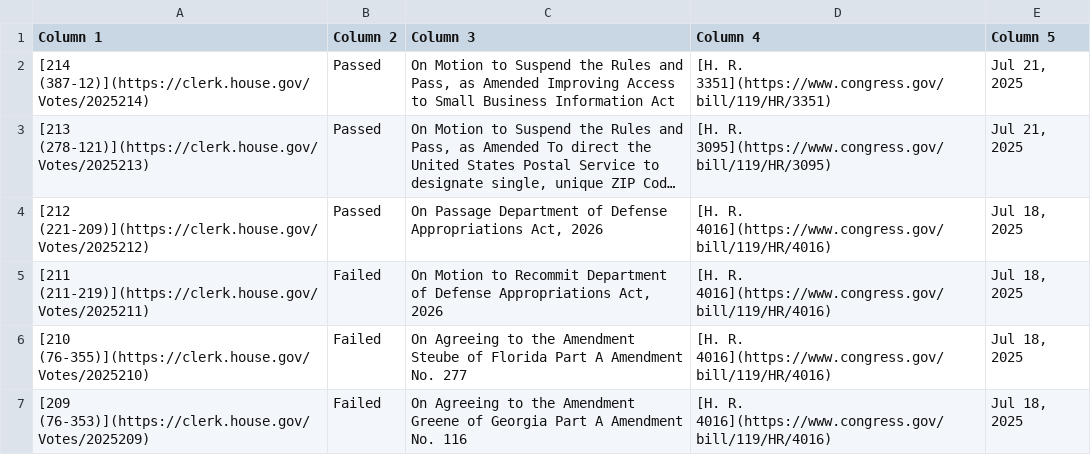
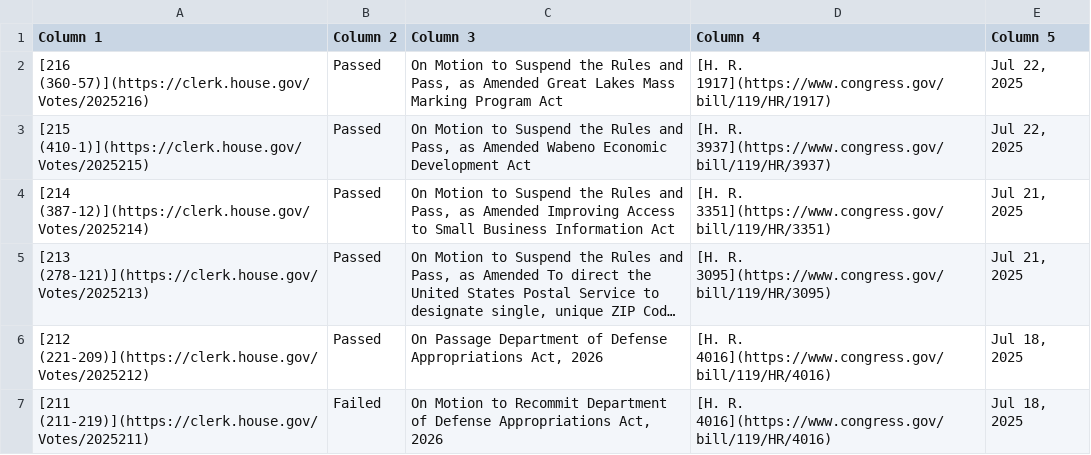
Before and after one commit to aomiller21/House_Votes, a CSV file: votes.csv, drawn as a sheet; only a part is shown; the shorter side is filled out with more unchanged rows; long unchanged cells end in …; the diff names each change by its address in the sheet, - before the commit and + after, or states it on an @@ line.

```diff
--- a/votes.csv
+++ b/votes.csv
+row 2: [216 (360-57)](https://clerk.house.gov/Votes/2025216) | Passed | On Motion to Suspend the Rules and Pass, as Amended Great Lakes Mass Marking Program Act | [H. R. 1917](https://www.congress.gov/bill/119/HR/1917) | Jul 22, 2025
+row 3: [215 (410-1)](https://clerk.house.gov/Votes/2025215) | Passed | On Motion to Suspend the Rules and Pass, as Amended Wabeno Economic Development Act | [H. R. 3937](https://www.congress.gov/bill/119/HR/3937) | Jul 22, 2025
```
